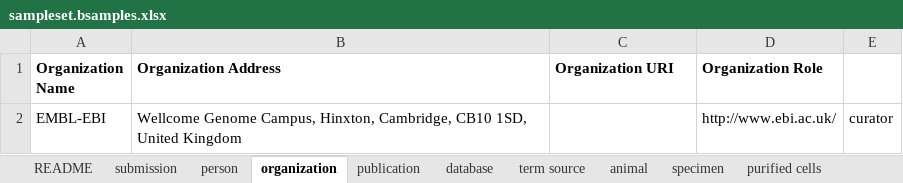
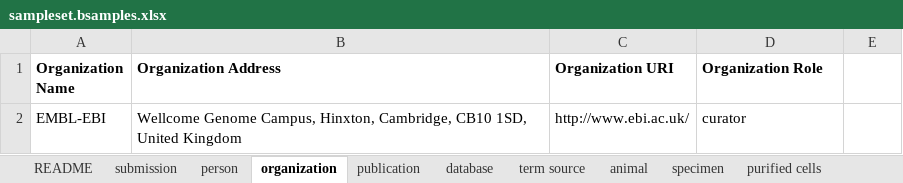
Before and after one commit to FAANG/dcc-validate-metadata, an Excel workbook: t/data/Excel/sampleset.bsamples.xlsx, sheet organization, drawn as a sheet; values as stored, in another font and other column widths than the file's, no borders; the diff names each change by its address in the sheet, - before the commit and + after, or states it on an @@ line.

```diff
--- a/t/data/Excel/sampleset.bsamples.xlsx (sheet organization)
+++ b/t/data/Excel/sampleset.bsamples.xlsx (sheet organization)
-C2 (Organization URI): (empty)
+C2 (Organization URI): http://www.ebi.ac.uk/
-D2 (Organization Role): http://www.ebi.ac.uk/
+D2 (Organization Role): curator
-E2: curator
+E2: (empty)
```
Also changed, not shown: 2 other files.
